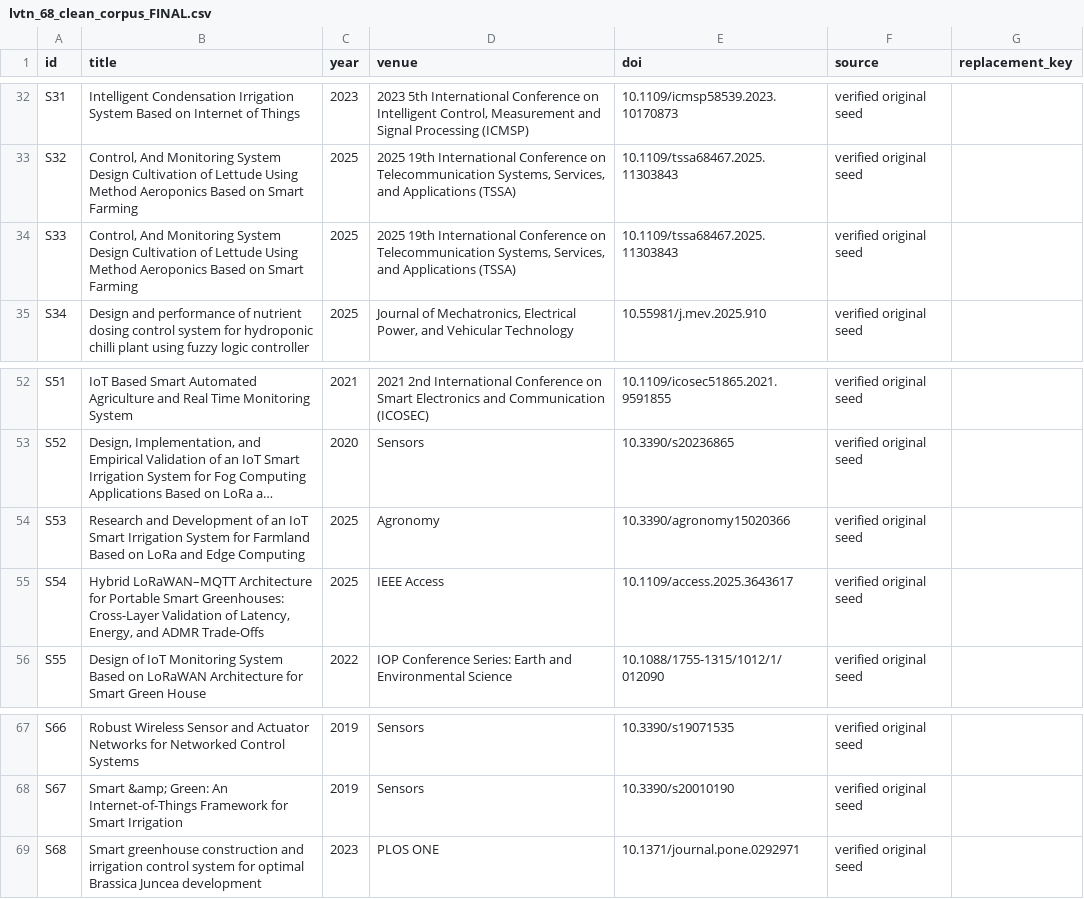
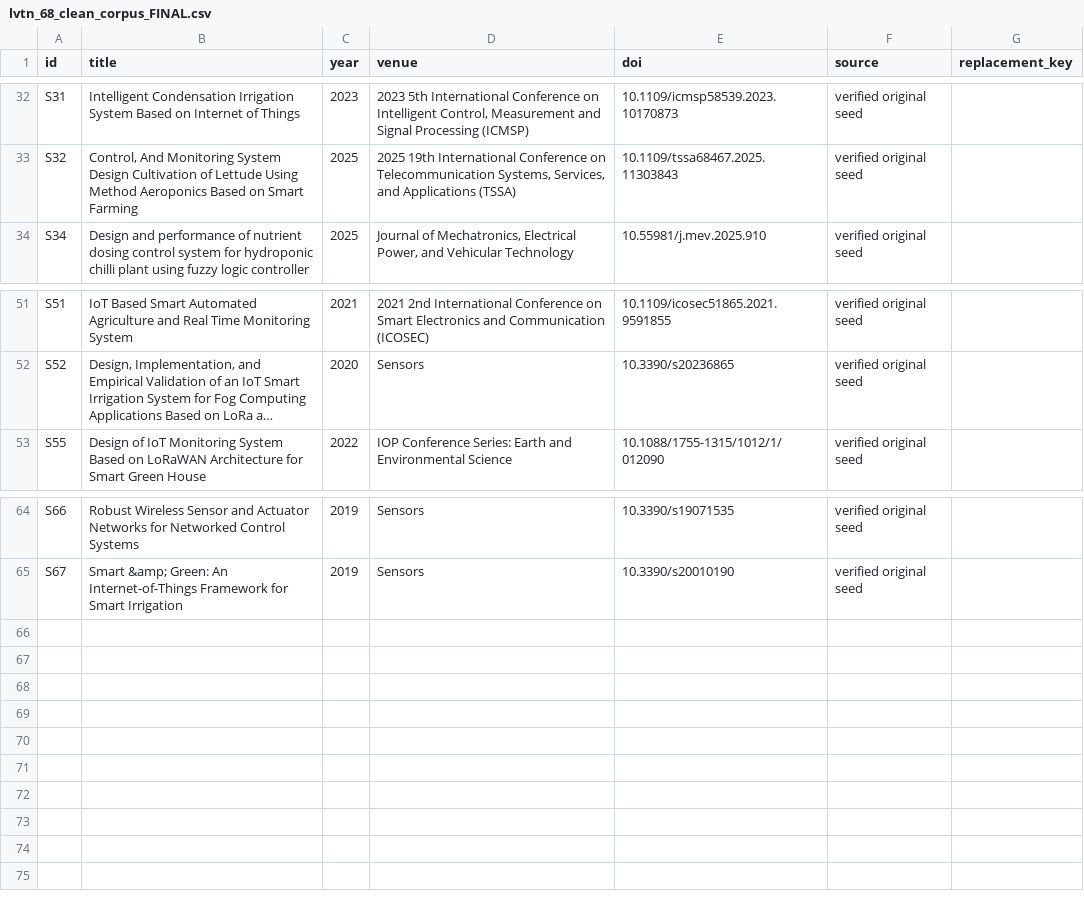
Before and after one commit to mxuanvan02/LVTN-NCS-Agri, a CSV file: prisma/bib_audit/lvtn_68_clean_corpus_FINAL.csv, drawn as a sheet; only a part is shown, gaps mark what is left out; long unchanged cells end in …; the diff names each change by its address in the sheet, - before the commit and + after, or states it on an @@ line.

```diff
--- a/prisma/bib_audit/lvtn_68_clean_corpus_FINAL.csv
+++ b/prisma/bib_audit/lvtn_68_clean_corpus_FINAL.csv
-row 34: S33 | Control, And Monitoring System Design Cultivation of Lettude Using Method Aeroponics Based on Smart Farming | 2025 | 2025 19th International Conference on Telecommunication Systems, Services, and Applications (TSSA) | 10.1109/tssa68467.2025.11303843 | verified original seed
-row 54: S53 | Research and Development of an IoT Smart Irrigation System for Farmland Based on LoRa and Edge Computing | 2025 | Agronomy | 10.3390/agronomy15020366 | verified original seed
-row 55: S54 | Hybrid LoRaWAN–MQTT Architecture for Portable Smart Greenhouses: Cross-Layer Validation of Latency, Energy, and ADMR Trade-Offs | 2025 | IEEE Access | 10.1109/access.2025.3643617 | verified original seed
-row 69: S68 | Smart greenhouse construction and irrigation control system for optimal Brassica Juncea development | 2023 | PLOS ONE | 10.1371/journal.pone.0292971 | verified original seed
```
Also changed, not shown: prisma/bib_audit/core68_source_audit_trail.csv, prisma/bib_audit/lvtn_68_coding_per_paper.csv, 9 other files.
